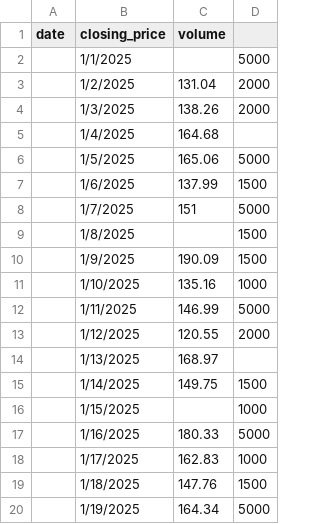
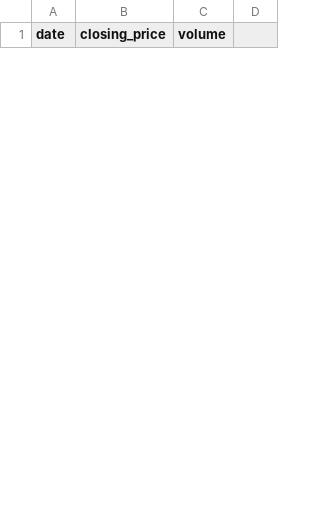
Before and after one commit to Anusha1914/AIPP_2505B02112, a CSV file: Assignment17/financial_data.csv, drawn as a sheet; only a part is shown; the diff covers the shown part only.

Commit message:
financial_data.csv

```diff
--- a/Assignment17/financial_data.csv
+++ b/Assignment17/financial_data.csv
@@ -2,19 +1,0 @@ date	closing_price	volume
-	1/1/2025		5000
-	1/2/2025	131.04	2000
-	1/3/2025	138.26	2000
-	1/4/2025	164.68	
-	1/5/2025	165.06	5000
-	1/6/2025	137.99	1500
-	1/7/2025	151	5000
-	1/8/2025		1500
-	1/9/2025	190.09	1500
-	1/10/2025	135.16	1000
-	1/11/2025	146.99	5000
-	1/12/2025	120.55	2000
-	1/13/2025	168.97	
-	1/14/2025	149.75	1500
-	1/15/2025		1000
-	1/16/2025	180.33	5000
-	1/17/2025	162.83	1000
-	1/18/2025	147.76	1500
-	1/19/2025	164.34	5000
```
Also changed, not shown: 30 added rows and 11 removed rows elsewhere in this file.
